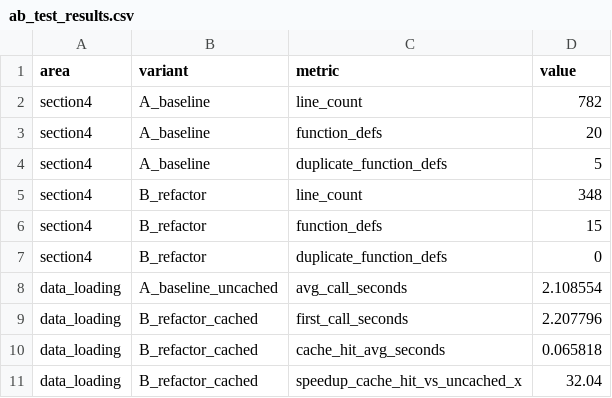
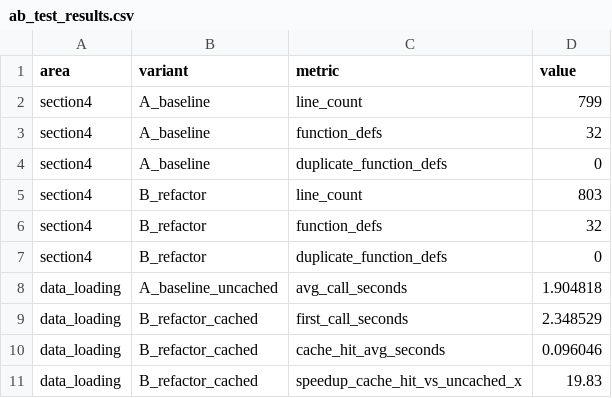
Before and after one commit to jcval94/movilidad_social_mx, a CSV file: benchmarks/ab_test_results.csv, drawn as a sheet.

```diff
--- a/benchmarks/ab_test_results.csv
+++ b/benchmarks/ab_test_results.csv
@@ -1,11 +1,11 @@
 area,variant,metric,value
-section4,A_baseline,line_count,782
-section4,A_baseline,function_defs,20
-section4,A_baseline,duplicate_function_defs,5
-section4,B_refactor,line_count,348
-section4,B_refactor,function_defs,15
+section4,A_baseline,line_count,799
+section4,A_baseline,function_defs,32
+section4,A_baseline,duplicate_function_defs,0
+section4,B_refactor,line_count,803
+section4,B_refactor,function_defs,32
 section4,B_refactor,duplicate_function_defs,0
-data_loading,A_baseline_uncached,avg_call_seconds,2.108554
-data_loading,B_refactor_cached,first_call_seconds,2.207796
-data_loading,B_refactor_cached,cache_hit_avg_seconds,0.065818
-data_loading,B_refactor_cached,speedup_cache_hit_vs_uncached_x,32.04
+data_loading,A_baseline_uncached,avg_call_seconds,1.904818
+data_loading,B_refactor_cached,first_call_seconds,2.348529
+data_loading,B_refactor_cached,cache_hit_avg_seconds,0.096046
+data_loading,B_refactor_cached,speedup_cache_hit_vs_uncached_x,19.83
```
Also changed, not shown: 5 other files.
